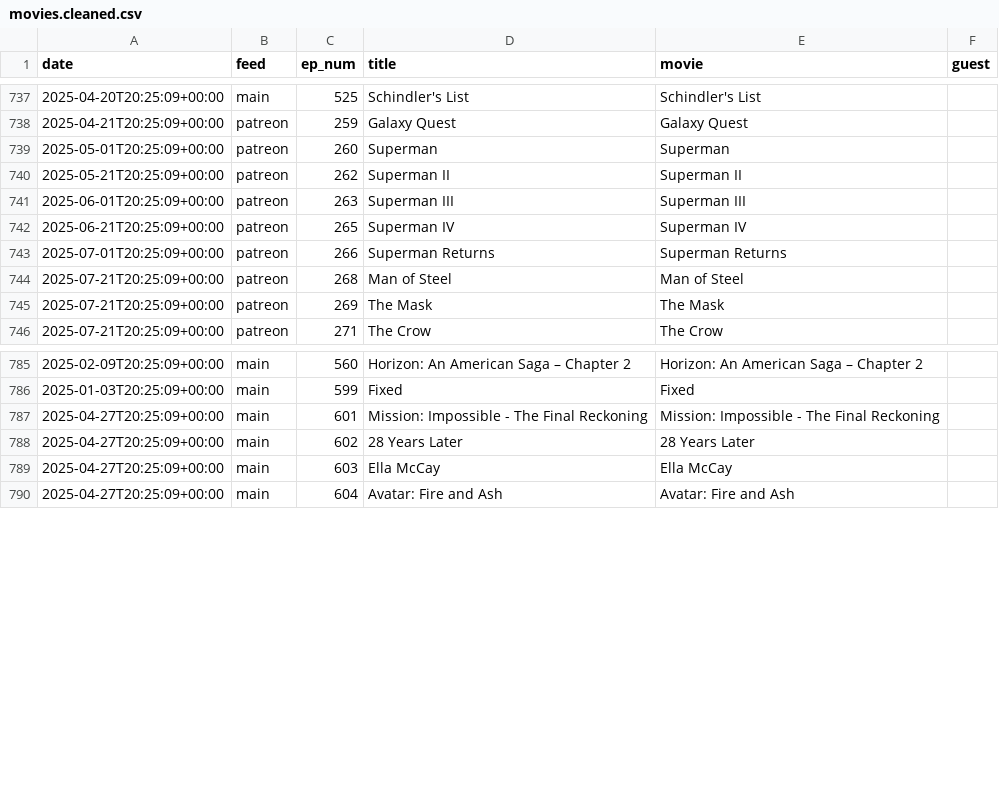
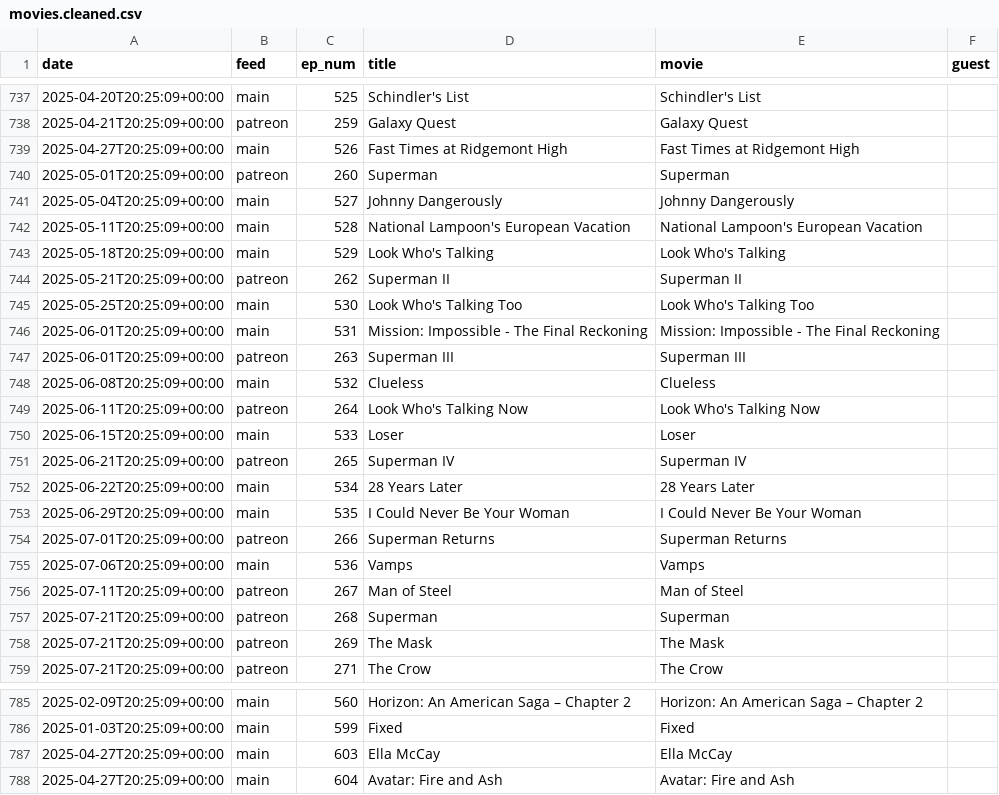
Before and after one commit to mark-jb/blankcheck, a CSV file: movies.cleaned.csv, drawn as a sheet; only a part is shown, gaps mark what is left out; the diff covers the shown part only.

```diff
--- a/movies.cleaned.csv
+++ b/movies.cleaned.csv
@@ -738,8 +738,21 @@ date,feed,ep_num,title,movie,guest
 2025-04-21T20:25:09+00:00,patreon,259,Galaxy Quest,Galaxy Quest,
+2025-04-27T20:25:09+00:00,main,526,Fast Times at Ridgemont High,Fast Times at Ridgemont High,
 2025-05-01T20:25:09+00:00,patreon,260,Superman,Superman,
+2025-05-04T20:25:09+00:00,main,527,Johnny Dangerously,Johnny Dangerously,
+2025-05-11T20:25:09+00:00,main,528,National Lampoon's European Vacation,National Lampoon's European Vacation,
+2025-05-18T20:25:09+00:00,main,529,Look Who's Talking,Look Who's Talking,
 2025-05-21T20:25:09+00:00,patreon,262,Superman II,Superman II,
+2025-05-25T20:25:09+00:00,main,530,Look Who's Talking Too,Look Who's Talking Too,
+2025-06-01T20:25:09+00:00,main,531,Mission: Impossible - The Final Reckoning,Mission: Impossible - The Final Reckoning,
 2025-06-01T20:25:09+00:00,patreon,263,Superman III,Superman III,
+2025-06-08T20:25:09+00:00,main,532,Clueless,Clueless,
+2025-06-11T20:25:09+00:00,patreon,264,Look Who's Talking Now,Look Who's Talking Now,
+2025-06-15T20:25:09+00:00,main,533,Loser,Loser,
 2025-06-21T20:25:09+00:00,patreon,265,Superman IV,Superman IV,
+2025-06-22T20:25:09+00:00,main,534,28 Years Later,28 Years Later,
+2025-06-29T20:25:09+00:00,main,535,I Could Never Be Your Woman,I Could Never Be Your Woman,
 2025-07-01T20:25:09+00:00,patreon,266,Superman Returns,Superman Returns,
-2025-07-21T20:25:09+00:00,patreon,268,Man of Steel,Man of Steel,
+2025-07-06T20:25:09+00:00,main,536,Vamps,Vamps,
+2025-07-11T20:25:09+00:00,patreon,267,Man of Steel,Man of Steel,
+2025-07-21T20:25:09+00:00,patreon,268,Superman,Superman,
 2025-07-21T20:25:09+00:00,patreon,269,The Mask,The Mask,
@@ -786,4 +786,2 @@ date,feed,ep_num,title,movie,guest
 2025-01-03T20:25:09+00:00,main,599,Fixed,Fixed,
-2025-04-27T20:25:09+00:00,main,601,Mission: Impossible - The Final Reckoning,Mission: Impossible - The Final Reckoning,
-2025-04-27T20:25:09+00:00,main,602,28 Years Later,28 Years Later,
 2025-04-27T20:25:09+00:00,main,603,Ella McCay,Ella McCay,
```
Also changed, not shown: 7 removed rows and 1 edited cell elsewhere in this file, movies.with.ids.csv, 25 other files.
